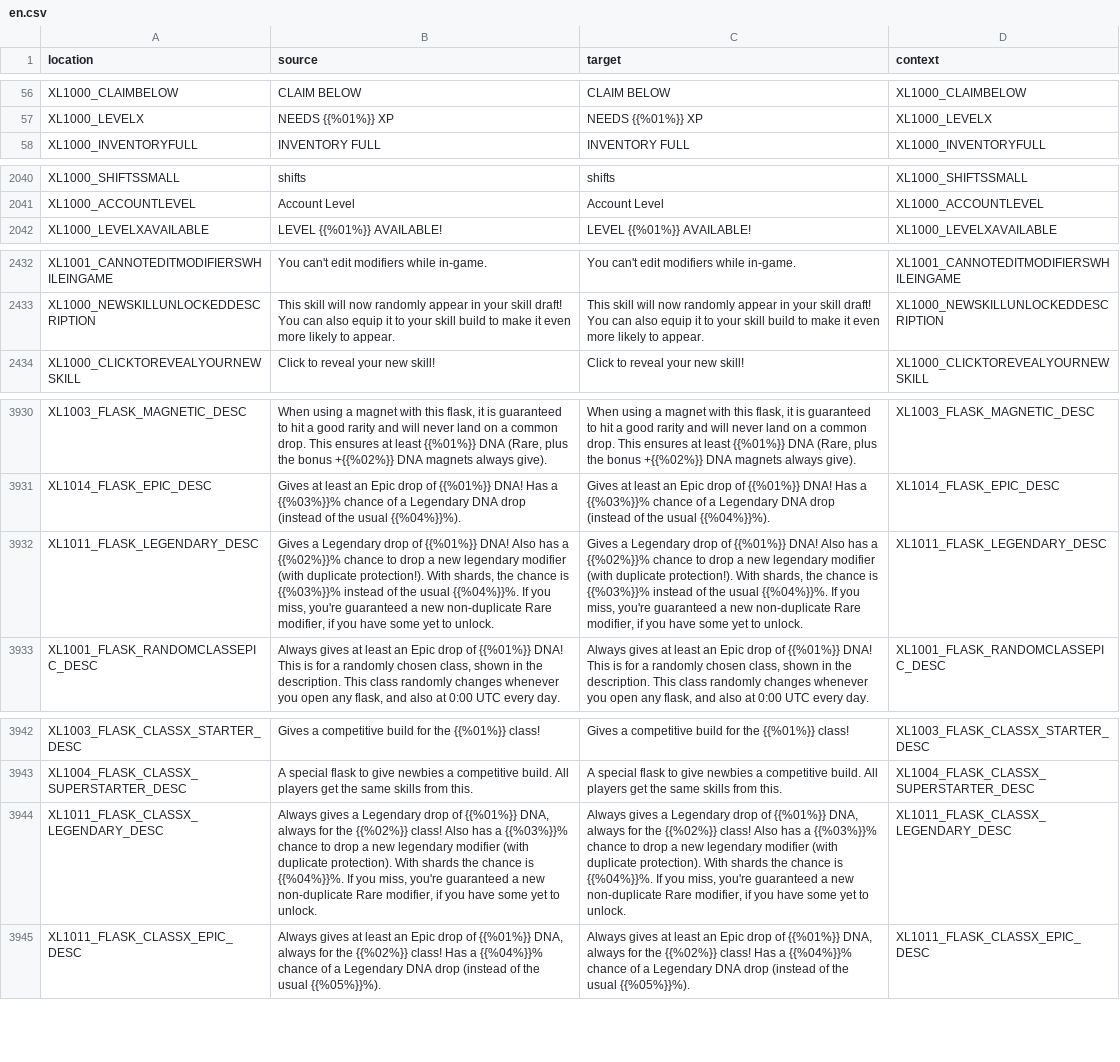
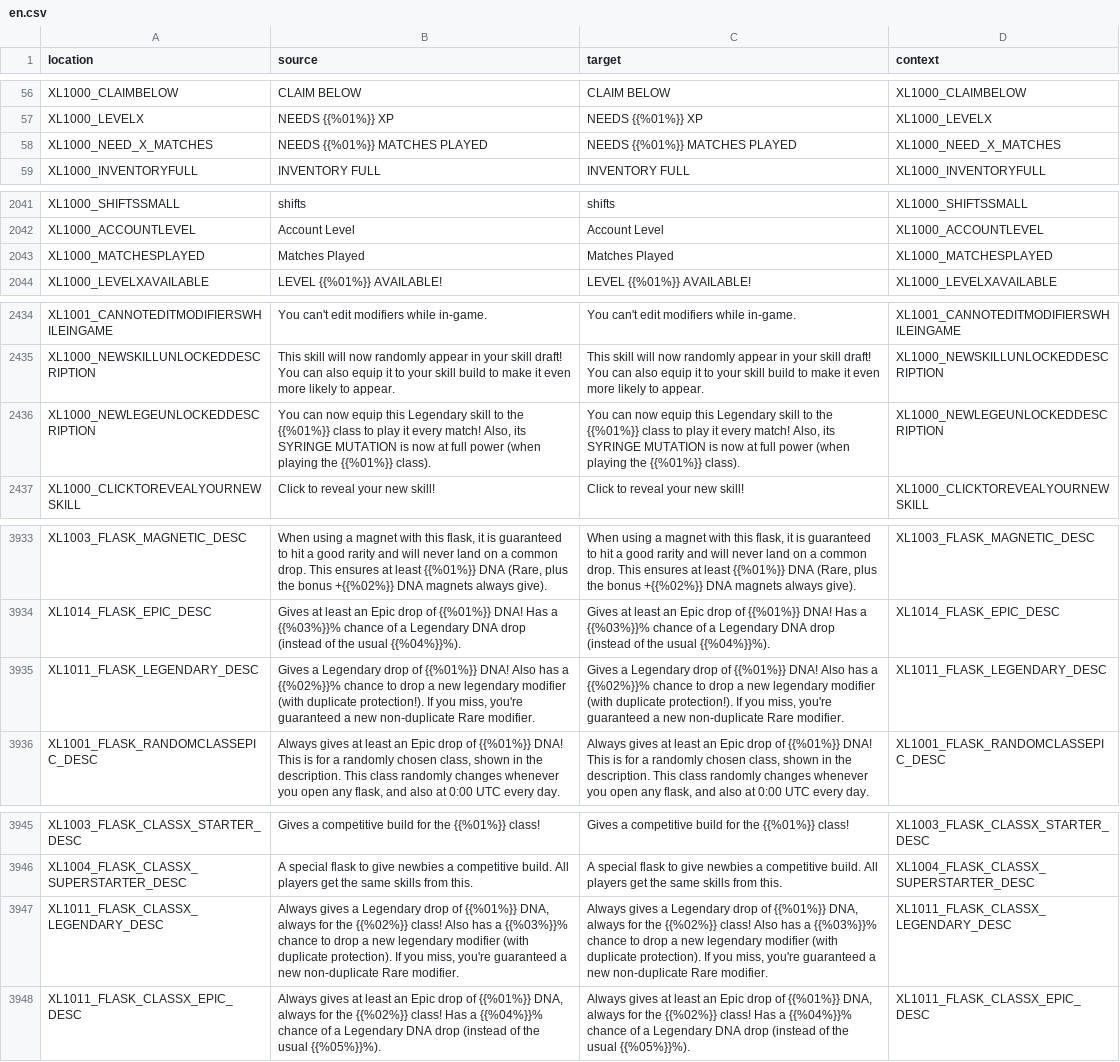
Before and after one commit to bencelot/GeneshiftTranslations, a CSV file: en.csv, drawn as a sheet; only a part is shown, gaps mark what is left out; addresses are those after the commit; the diff covers the shown part only; the diff names each change by its address in the sheet, - before the commit and + after, or states it on an @@ line.

```diff
--- a/en.csv
+++ b/en.csv
+row 58: XL1000_NEED_X_MATCHES | NEEDS {{%01%}} MATCHES PLAYED | NEEDS {{%01%}} MATCHES PLAYED | XL1000_NEED_X_MATCHES
+row 2043: XL1000_MATCHESPLAYED | Matches Played | Matches Played | XL1000_MATCHESPLAYED
+row 2436: XL1000_NEWLEGEUNLOCKEDDESCRIPTION | You can now equip this Legendary skill to the {{%01%}} class to play it every match! Also, its SYRINGE MUTATION is now at full power (when playing the {{%01%}} class). | You can now equip this Legendary skill to the {{%01%}} class to play it every match! Also, its SYRINGE MUTATION is now at full power (when playing the {{%01%}} class). | XL1000_NEWLEGEUNLOCKEDDESCRIPTION
-B3935 (source): …duplicate protection!). With shards, the chance is {{%03%}}% instead of the usual {{%04%}}%. If you miss, you're guaranteed a new non-duplicate Rare modifier, if you have some yet to unlock.
+B3935 (source): …duplicate protection!). If you miss, you're guaranteed a new non-duplicate Rare modifier.
-C3935 (target): …duplicate protection!). With shards, the chance is {{%03%}}% instead of the usual {{%04%}}%. If you miss, you're guaranteed a new non-duplicate Rare modifier, if you have some yet to unlock.
+C3935 (target): …duplicate protection!). If you miss, you're guaranteed a new non-duplicate Rare modifier.
-B3947 (source): …duplicate protection). With shards the chance is {{%04%}}%. If you miss, you're guaranteed a new non-duplicate Rare modifier, if you have some yet to unlock.
+B3947 (source): …duplicate protection). If you miss, you're guaranteed a new non-duplicate Rare modifier.
-C3947 (target): …duplicate protection). With shards the chance is {{%04%}}%. If you miss, you're guaranteed a new non-duplicate Rare modifier, if you have some yet to unlock.
+C3947 (target): …duplicate protection). If you miss, you're guaranteed a new non-duplicate Rare modifier.
```
Also changed, not shown: 2 edited cells elsewhere in this file, de.csv, es_AR.csv, 4 other files.
